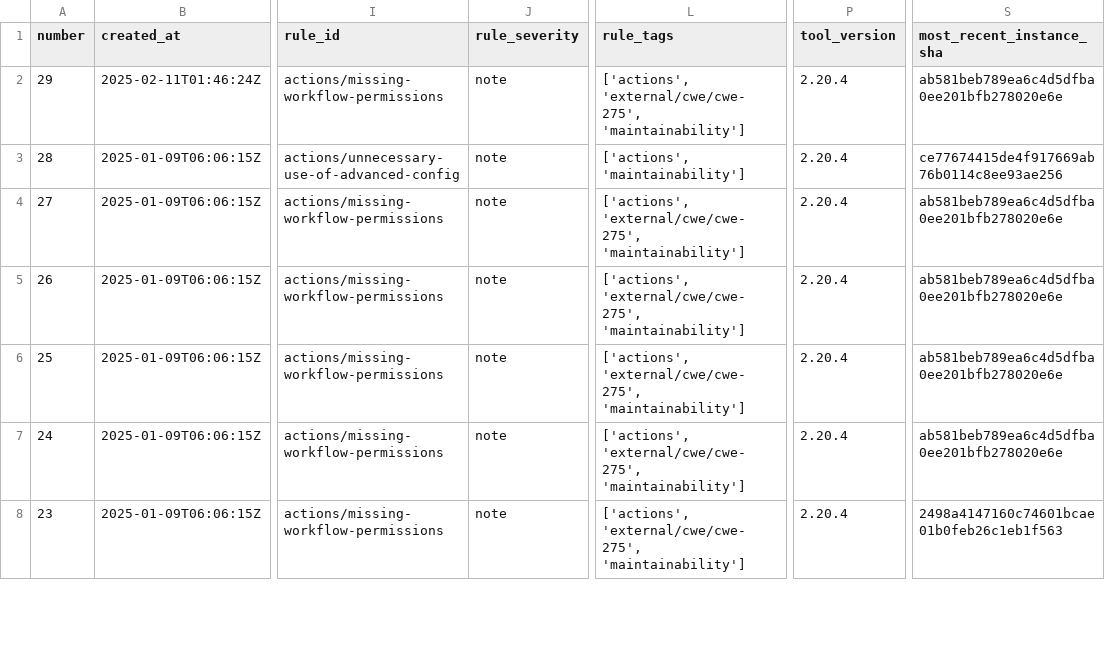
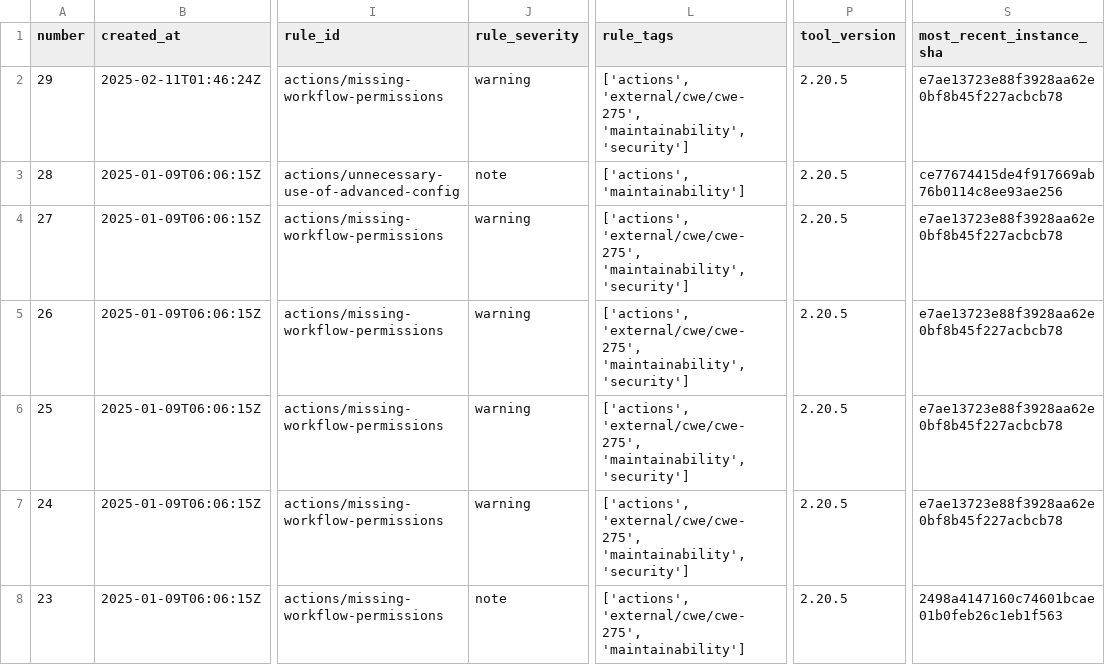
Before and after one commit to davidkhala/ci-cd-utils, a CSV file: .github/security/cs_list.csv, drawn as a sheet; only a part is shown, gaps mark what is left out; the diff covers the shown part only; the diff names each change by its address in the sheet, - before the commit and + after, or states it on an @@ line.

Commit message:
Flat: latest data (2025-03-03T22:35:44.815Z) {   "date": "2025-03-03T22:35:44.815Z",   "files": [     {       "name": ".github/security/cs_list.csv",       "deltaBytes": 304,       "source": "http://localhost:8000/cs_list.csv"     }   ] }

```diff
--- a/.github/security/cs_list.csv
+++ b/.github/security/cs_list.csv
-J2 (rule_severity): note
+J2 (rule_severity): warning
-L2 (rule_tags): ['actions', 'external/cwe/cwe-275', 'maintainability']
+L2 (rule_tags): ['actions', 'external/cwe/cwe-275', 'maintainability', 'security']
-P2:P8 (tool_version): 2.20.4
+P2:P8 (tool_version): 2.20.5
-S2 (most_recent_instance_sha): ab581beb789ea6c4d5dfba0ee201bfb278020e6e
+S2 (most_recent_instance_sha): e7ae13723e88f3928aa62e0bf8b45f227acbcb78
-J4:J7 (rule_severity): note
+J4:J7 (rule_severity): warning
-L4:L7 (rule_tags): ['actions', 'external/cwe/cwe-275', 'maintainability']
+L4:L7 (rule_tags): ['actions', 'external/cwe/cwe-275', 'maintainability', 'security']
-S4:S7 (most_recent_instance_sha): ab581beb789ea6c4d5dfba0ee201bfb278020e6e
+S4:S7 (most_recent_instance_sha): e7ae13723e88f3928aa62e0bf8b45f227acbcb78
```
Also changed, not shown: 58 edited cells elsewhere in this file.
